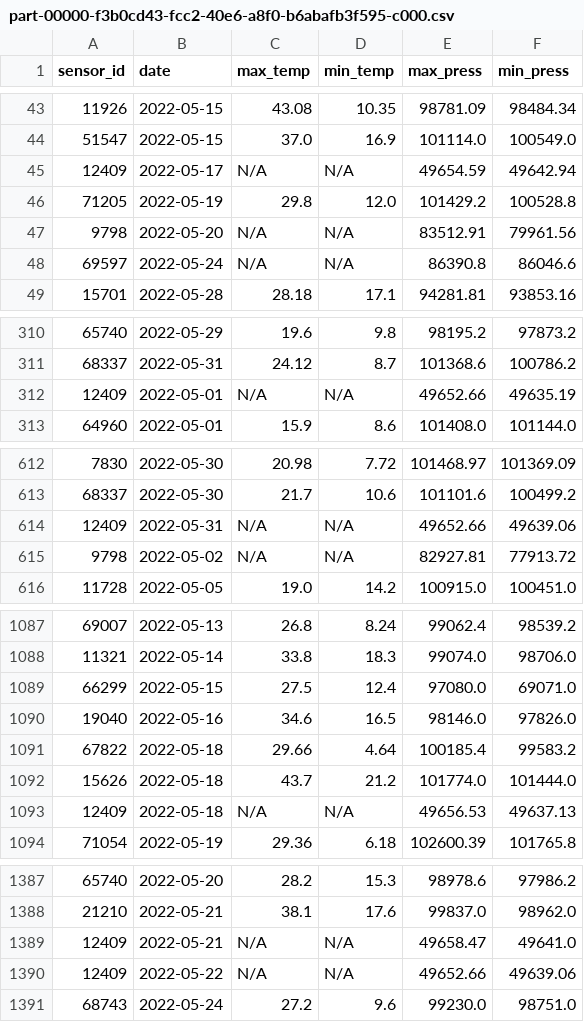
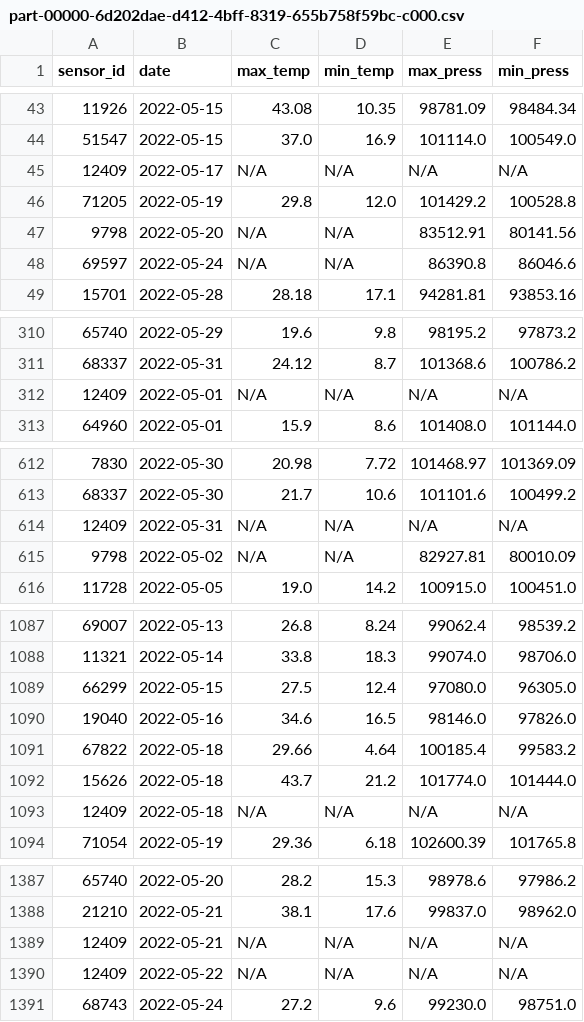
Before and after one commit to rbtroselli/big-data, a CSV file: test_data/output/query_2/part-00000-6d202dae-d412-4bff-8319-655b758f59bc-c000.csv (was test_data/output/query_2/part-00000-f3b0cd43-fcc2-40e6-a8f0-b6abafb3f595-c000.csv), drawn as a sheet; only a part is shown, gaps mark what is left out; the diff covers the shown part only.

```diff
--- a/test_data/output/query_2/part-00000-f3b0cd43-fcc2-40e6-a8f0-b6abafb3f595-c000.csv
+++ b/test_data/output/query_2/part-00000-6d202dae-d412-4bff-8319-655b758f59bc-c000.csv
@@ -44,5 +44,5 @@ sensor_id;date;max_temp;min_temp;max_press;min_press
 51547;2022-05-15;37.0;16.9;101114.0;100549.0
-12409;2022-05-17;N/A;N/A;49654.59;49642.94
+12409;2022-05-17;N/A;N/A;N/A;N/A
 71205;2022-05-19;29.8;12.0;101429.2;100528.8
-9798;2022-05-20;N/A;N/A;83512.91;79961.56
+9798;2022-05-20;N/A;N/A;83512.91;80141.56
 69597;2022-05-24;N/A;N/A;86390.8;86046.6
@@ -311,3 +311,3 @@ sensor_id;date;max_temp;min_temp;max_press;min_press
 68337;2022-05-31;24.12;8.7;101368.6;100786.2
-12409;2022-05-01;N/A;N/A;49652.66;49635.19
+12409;2022-05-01;N/A;N/A;N/A;N/A
 64960;2022-05-01;15.9;8.6;101408.0;101144.0
@@ -613,4 +613,4 @@ sensor_id;date;max_temp;min_temp;max_press;min_press
 68337;2022-05-30;21.7;10.6;101101.6;100499.2
-12409;2022-05-31;N/A;N/A;49652.66;49639.06
-9798;2022-05-02;N/A;N/A;82927.81;77913.72
+12409;2022-05-31;N/A;N/A;N/A;N/A
+9798;2022-05-02;N/A;N/A;82927.81;80010.09
 11728;2022-05-05;19.0;14.2;100915.0;100451.0
@@ -1088,3 +1088,3 @@ sensor_id;date;max_temp;min_temp;max_press;min_press
 11321;2022-05-14;33.8;18.3;99074.0;98706.0
-66299;2022-05-15;27.5;12.4;97080.0;69071.0
+66299;2022-05-15;27.5;12.4;97080.0;96305.0
 19040;2022-05-16;34.6;16.5;98146.0;97826.0
@@ -1092,3 +1092,3 @@ sensor_id;date;max_temp;min_temp;max_press;min_press
 15626;2022-05-18;43.7;21.2;101774.0;101444.0
-12409;2022-05-18;N/A;N/A;49656.53;49637.13
+12409;2022-05-18;N/A;N/A;N/A;N/A
 71054;2022-05-19;29.36;6.18;102600.39;101765.8
@@ -1388,4 +1388,4 @@ sensor_id;date;max_temp;min_temp;max_press;min_press
 21210;2022-05-21;38.1;17.6;99837.0;98962.0
-12409;2022-05-21;N/A;N/A;49658.47;49641.0
-12409;2022-05-22;N/A;N/A;49652.66;49639.06
+12409;2022-05-21;N/A;N/A;N/A;N/A
+12409;2022-05-22;N/A;N/A;N/A;N/A
 68743;2022-05-24;27.2;9.6;99230.0;98751.0
```
Also changed, not shown: 112 edited cells elsewhere in this file, 2 other files.
